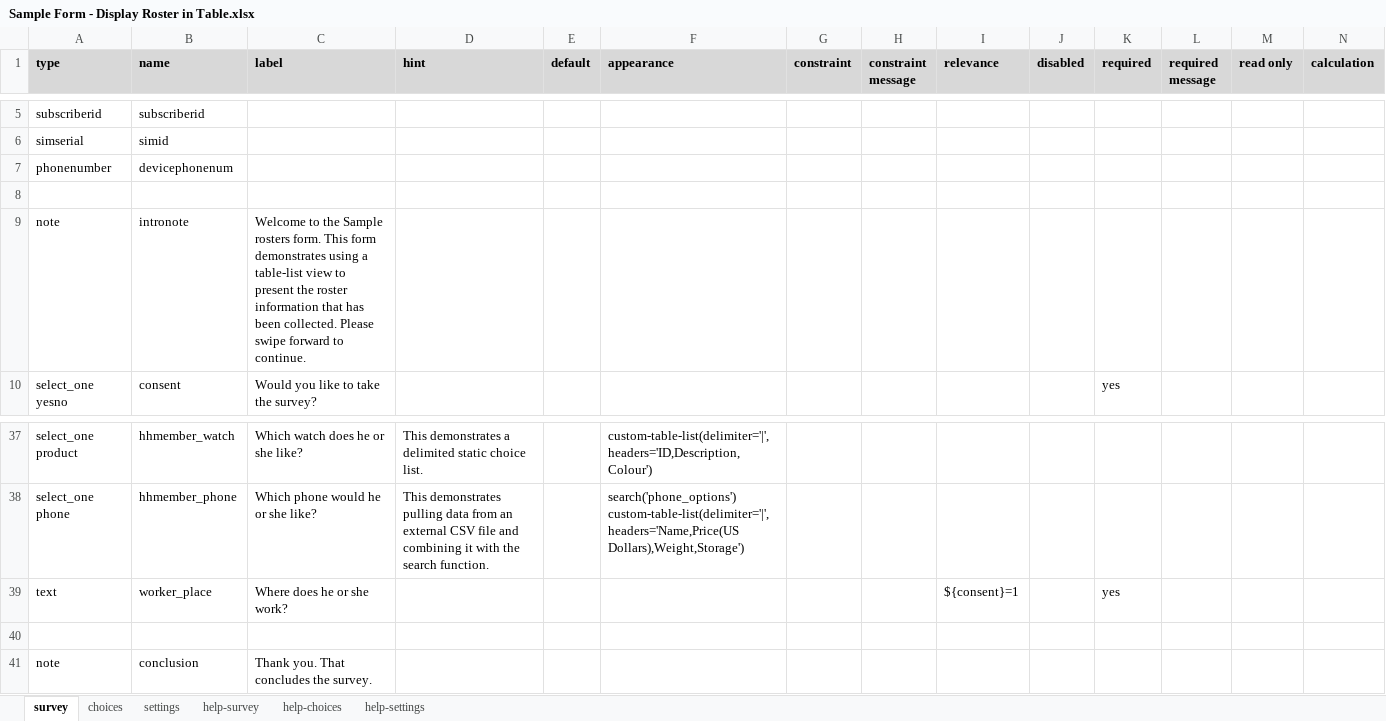
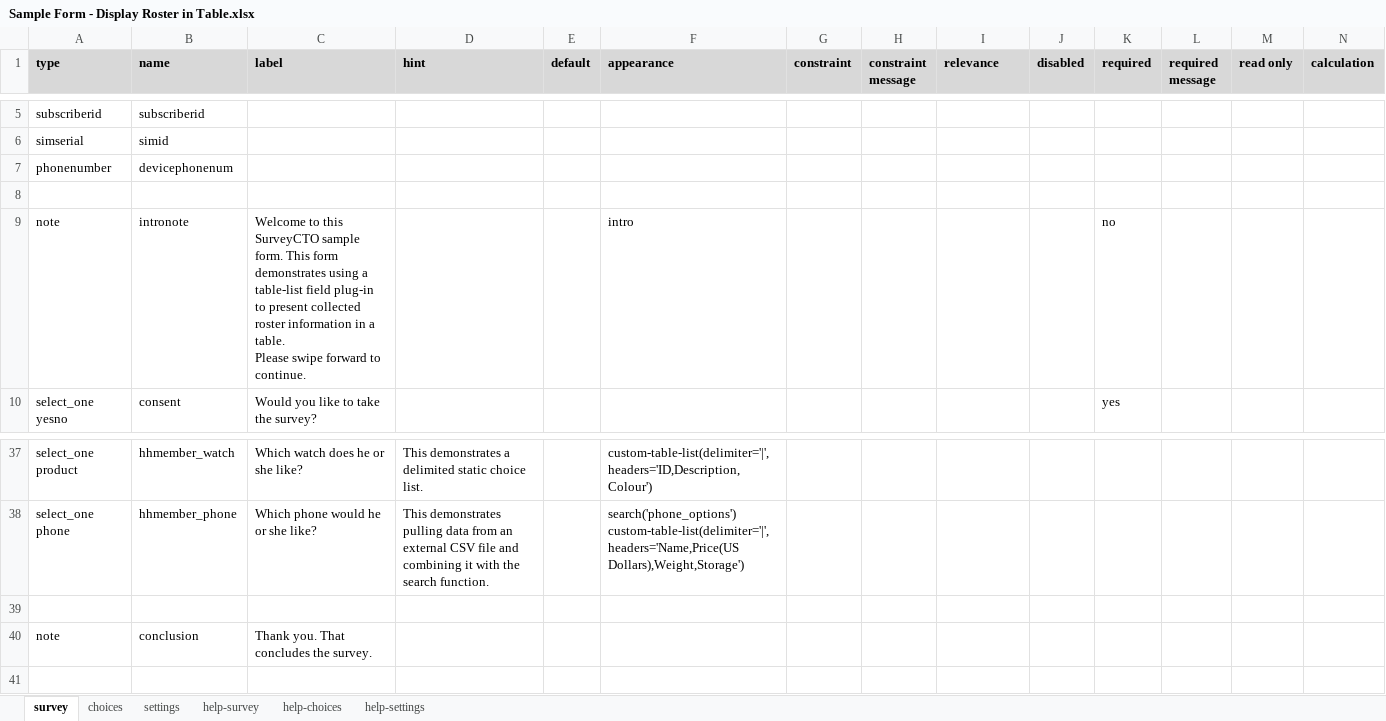
Before and after one commit to surveycto/table-list, an Excel workbook: extras/example_form/table-list sample folder/Sample Form - Display Roster in Table.xlsx, sheet survey, drawn as a sheet; only a part is shown, gaps mark what is left out; values as stored, in another font and other column widths than the file's, no borders; conditional formats not drawn; rows hold the shown columns only; ↵ is a line break in a cell; the diff names each change by its address in the sheet, - before the commit and + after, or states it on an @@ line.

Commit message:
updated sample forms

```diff
--- a/extras/example_form/table-list sample folder/Sample Form - Display Roster in Table.xlsx (sheet survey)
+++ b/extras/example_form/table-list sample folder/Sample Form - Display Roster in Table.xlsx (sheet survey)
-C9 (label): Welcome to the Sample rosters form. This form demonstrates using a table-list view to present the roster information that has been collected. Please swipe…
+C9 (label): Welcome to this SurveyCTO sample form. This form demonstrates using a table-list field plug-in to present collected roster information in a table. ↵ Please swipe…
-F9 (appearance): (empty)
+F9 (appearance): intro
-K9 (required): (empty)
+K9 (required): no
-row 39: text | worker_place | Where does he or she work? |  |  |  |  |  | ${consent}=1 |  | yes
```
Also changed, not shown: sheet settings, sheet choices, 3 other files.
